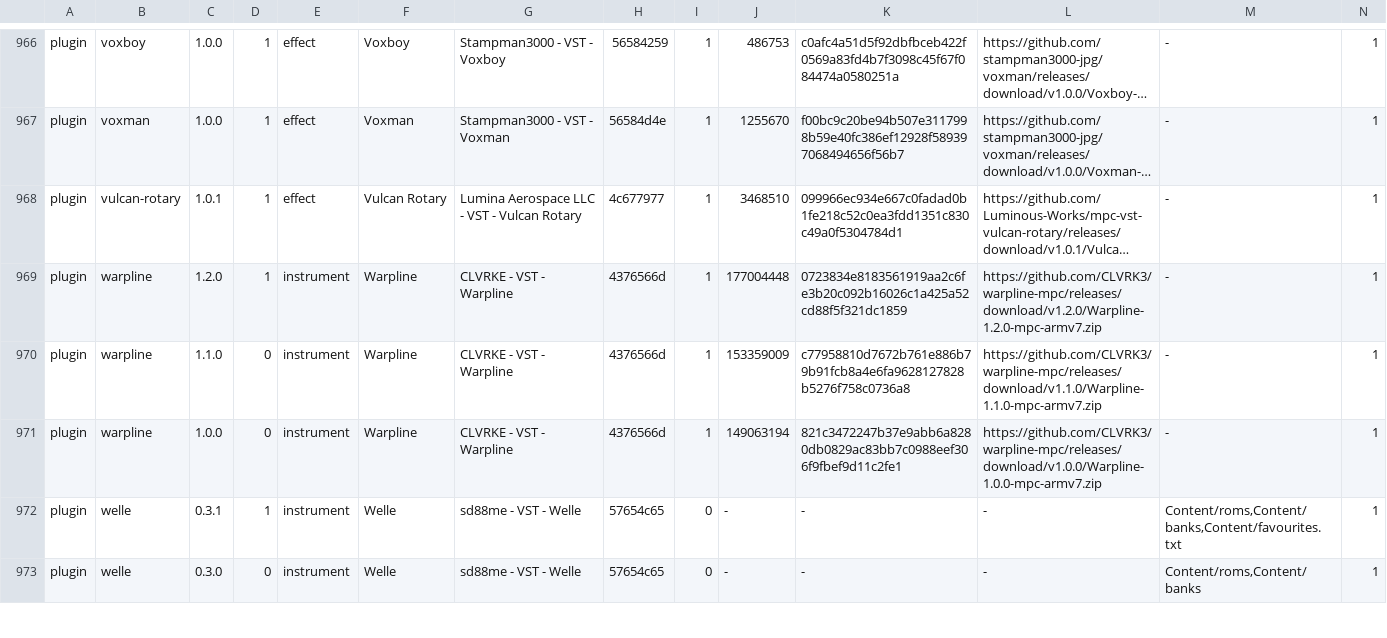
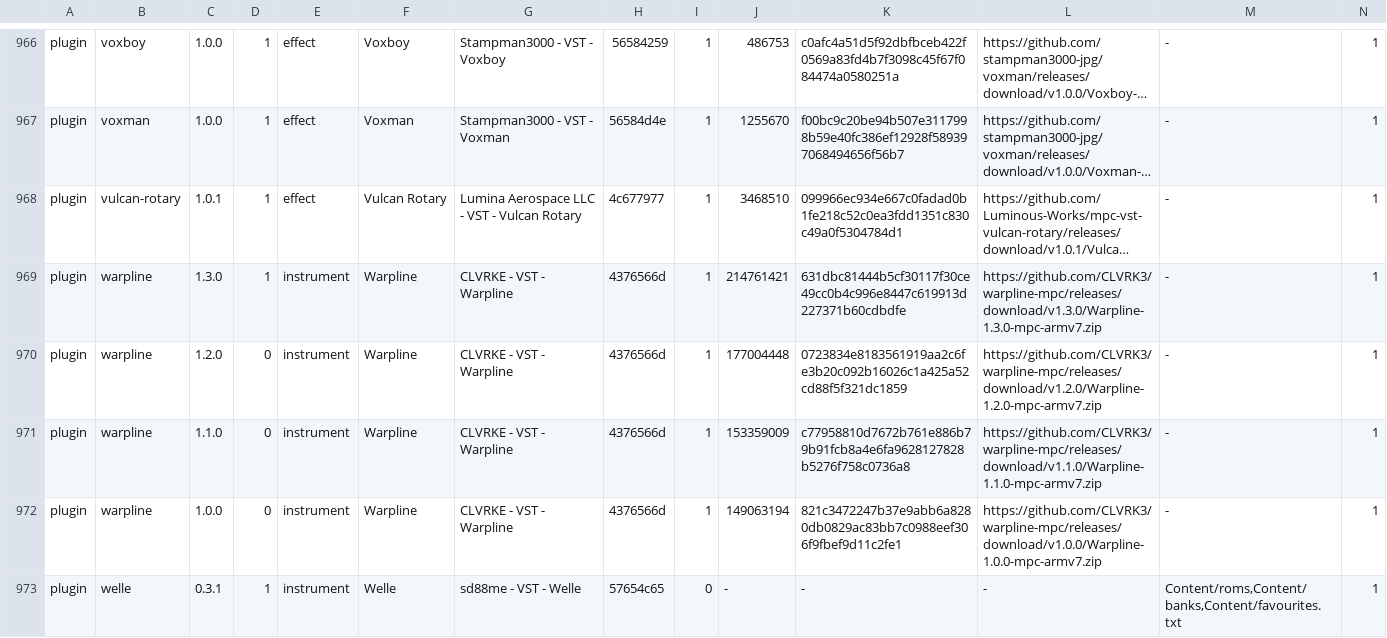
Before and after one commit to open-mpc/open-mpc.github.io, a TSV file: catalog.tsv, drawn as a sheet; only a part is shown, gaps mark what is left out; the shorter side is filled out with more unchanged rows; long unchanged cells end in …; addresses are those after the commit; rows hold the shown columns only; the diff names each change by its address in the sheet, - before the commit and + after, or states it on an @@ line.

```diff
--- a/catalog.tsv
+++ b/catalog.tsv
+row 969: plugin | warpline | 1.3.0 | 1 | instrument | Warpline | CLVRKE - VST - Warpline | 4376566d | 1 | 214761421 | 631dbc81444b5cf30117f30ce49cc0b4c996e8447c619913d227371b60cdbdfe | https://github.com/CLVRK3/warpline-mpc/releases/download/v1.3.0/Warpline-1.3.0-mpc-armv7.zip | - | 1
-D970: 1
+D970: 0
```
Also changed, not shown: 5 other files.
